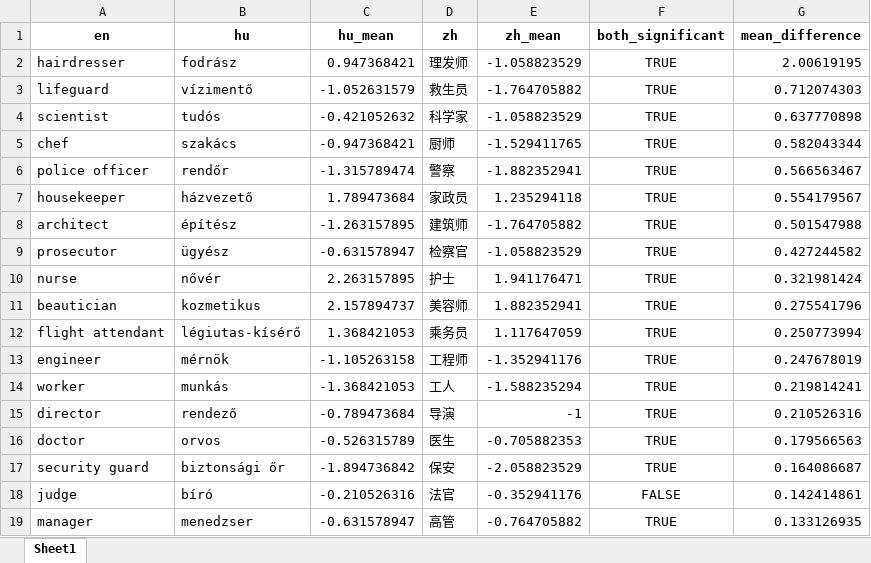
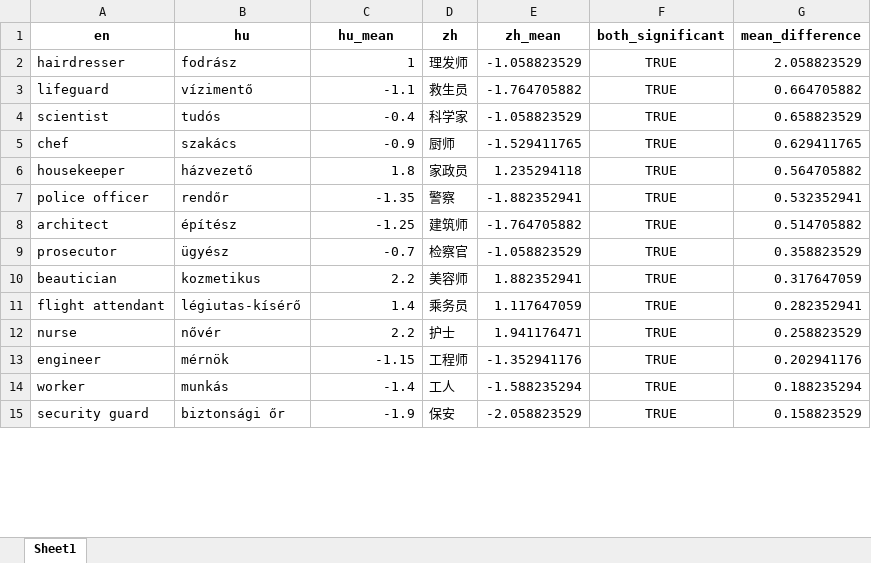
Before and after one commit to partigabor/occupational-gender-bias, an Excel workbook: occupations_unified.xlsx, sheet Sheet1, drawn as a sheet; only a part is shown; values as stored, in another font and other column widths than the file's, no borders; removed rows and columns are numbered as before the commit, all else as after; the diff covers the shown part only; the diff names each change by its address in the sheet, - before the commit and + after, or states it on an @@ line.

```diff
--- a/occupations_unified.xlsx (sheet Sheet1)
+++ b/occupations_unified.xlsx (sheet Sheet1)
-C2 (hu_mean): 0.947368421
+C2 (hu_mean): 1
-G2 (mean_difference): 2.00619195
+G2 (mean_difference): 2.058823529
-C3 (hu_mean): -1.052631579
+C3 (hu_mean): -1.1
-G3 (mean_difference): 0.712074303
+G3 (mean_difference): 0.664705882
-C4 (hu_mean): -0.421052632
+C4 (hu_mean): -0.4
-G4 (mean_difference): 0.637770898
+G4 (mean_difference): 0.658823529
-C5 (hu_mean): -0.947368421
+C5 (hu_mean): -0.9
-G5 (mean_difference): 0.582043344
+G5 (mean_difference): 0.629411765
-row 6: police officer | rendőr | -1.315789474 | 警察 | -1.882352941 | TRUE | 0.566563467
-C6 (hu_mean): 1.789473684
+C6 (hu_mean): 1.8
-G6 (mean_difference): 0.554179567
+G6 (mean_difference): 0.564705882
+row 7: police officer | rendőr | -1.35 | 警察 | -1.882352941 | TRUE | 0.532352941
-C8 (hu_mean): -1.263157895
+C8 (hu_mean): -1.25
-G8 (mean_difference): 0.501547988
+G8 (mean_difference): 0.514705882
-C9 (hu_mean): -0.631578947
+C9 (hu_mean): -0.7
-G9 (mean_difference): 0.427244582
+G9 (mean_difference): 0.358823529
-row 10: nurse | nővér | 2.263157895 | 护士 | 1.941176471 | TRUE | 0.321981424
-C10 (hu_mean): 2.157894737
+C10 (hu_mean): 2.2
-G10 (mean_difference): 0.275541796
+G10 (mean_difference): 0.317647059
-C11 (hu_mean): 1.368421053
+C11 (hu_mean): 1.4
-G11 (mean_difference): 0.250773994
+G11 (mean_difference): 0.282352941
+row 12: nurse | nővér | 2.2 | 护士 | 1.941176471 | TRUE | 0.258823529
-C13 (hu_mean): -1.105263158
+C13 (hu_mean): -1.15
-G13 (mean_difference): 0.247678019
+G13 (mean_difference): 0.202941176
-C14 (hu_mean): -1.368421053
+C14 (hu_mean): -1.4
-G14 (mean_difference): 0.219814241
+G14 (mean_difference): 0.188235294
-row 15: director | rendező | -0.789473684 | 导演 | -1 | TRUE | 0.210526316
-row 16: doctor | orvos | -0.526315789 | 医生 | -0.705882353 | TRUE | 0.179566563
-C15 (hu_mean): -1.894736842
+C15 (hu_mean): -1.9
-G15 (mean_difference): 0.164086687
+G15 (mean_difference): 0.158823529
-row 18: judge | bíró | -0.210526316 | 法官 | -0.352941176 | FALSE | 0.142414861
-row 19: manager | menedzser | -0.631578947 | 高管 | -0.764705882 | TRUE | 0.133126935
```
Also changed, not shown: 8 added rows, 4 removed rows and 37 edited cells elsewhere in this sheet, occupations_gender_ttest_hu.xlsx, occupations_hu.xlsx, 30 other files.
